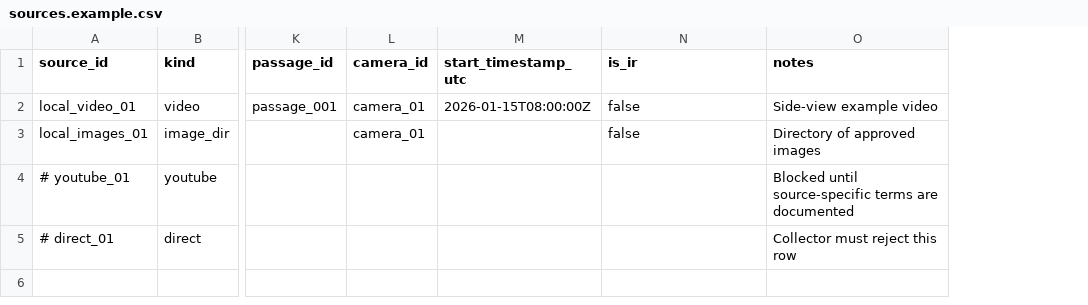
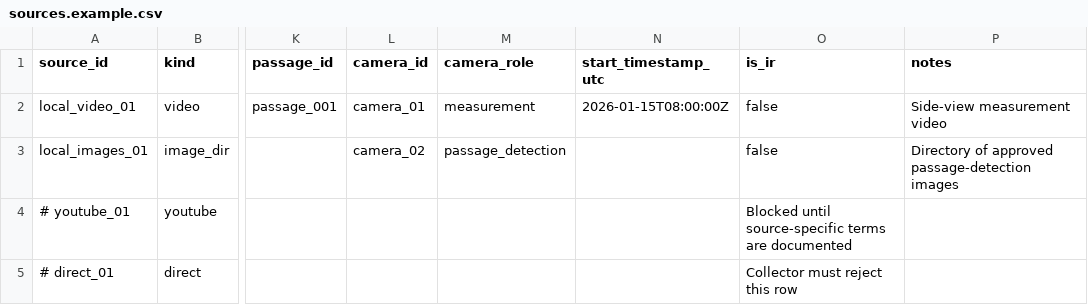
Before and after one commit to ColdVI/Cow-ArchedBack-Posture-Detection, a CSV file: sources.example.csv, drawn as a sheet; only a part is shown, gaps mark what is left out; addresses are those after the commit; the diff names each change by its address in the sheet, - before the commit and + after, or states it on an @@ line.

```diff
--- a/sources.example.csv
+++ b/sources.example.csv
+column M (camera_role), rows 2-3: measurement | passage_detection
-P2 (notes): Side-view example video
+P2 (notes): Side-view measurement video
-L3 (camera_id): camera_01
+L3 (camera_id): camera_02
-P3 (notes): Directory of approved images
+P3 (notes): Directory of approved passage-detection images
-O4 (is_ir): (empty)
+O4 (is_ir): Blocked until source-specific terms are documented
-P4 (notes): Blocked until source-specific terms are documented
+P4 (notes): (empty)
-O5 (is_ir): (empty)
+O5 (is_ir): Collector must reject this row
-P5 (notes): Collector must reject this row
+P5 (notes): (empty)
```
Also changed, not shown: 55 other files.
